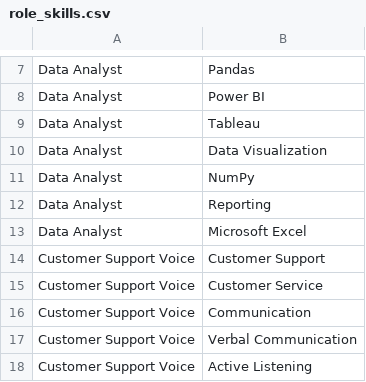
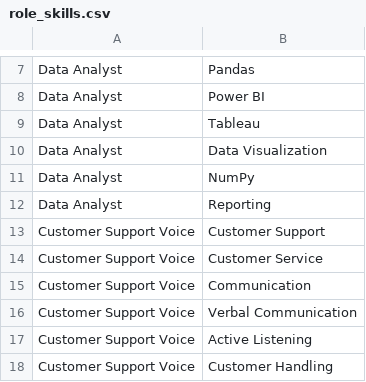
Before and after one commit to Sowjanya-100/AI-Resume-Screening-System, a CSV file: role_skills.csv, drawn as a sheet; only a part is shown, gaps mark what is left out; the shorter side is filled out with more unchanged rows.

Commit message:
Update role_skills.csv

```diff
--- a/role_skills.csv
+++ b/role_skills.csv
@@ -12,3 +12,2 @@ Data Analyst,NumPy
 Data Analyst,Reporting
-Data Analyst,Microsoft Excel
 Customer Support Voice,Customer Support
```
